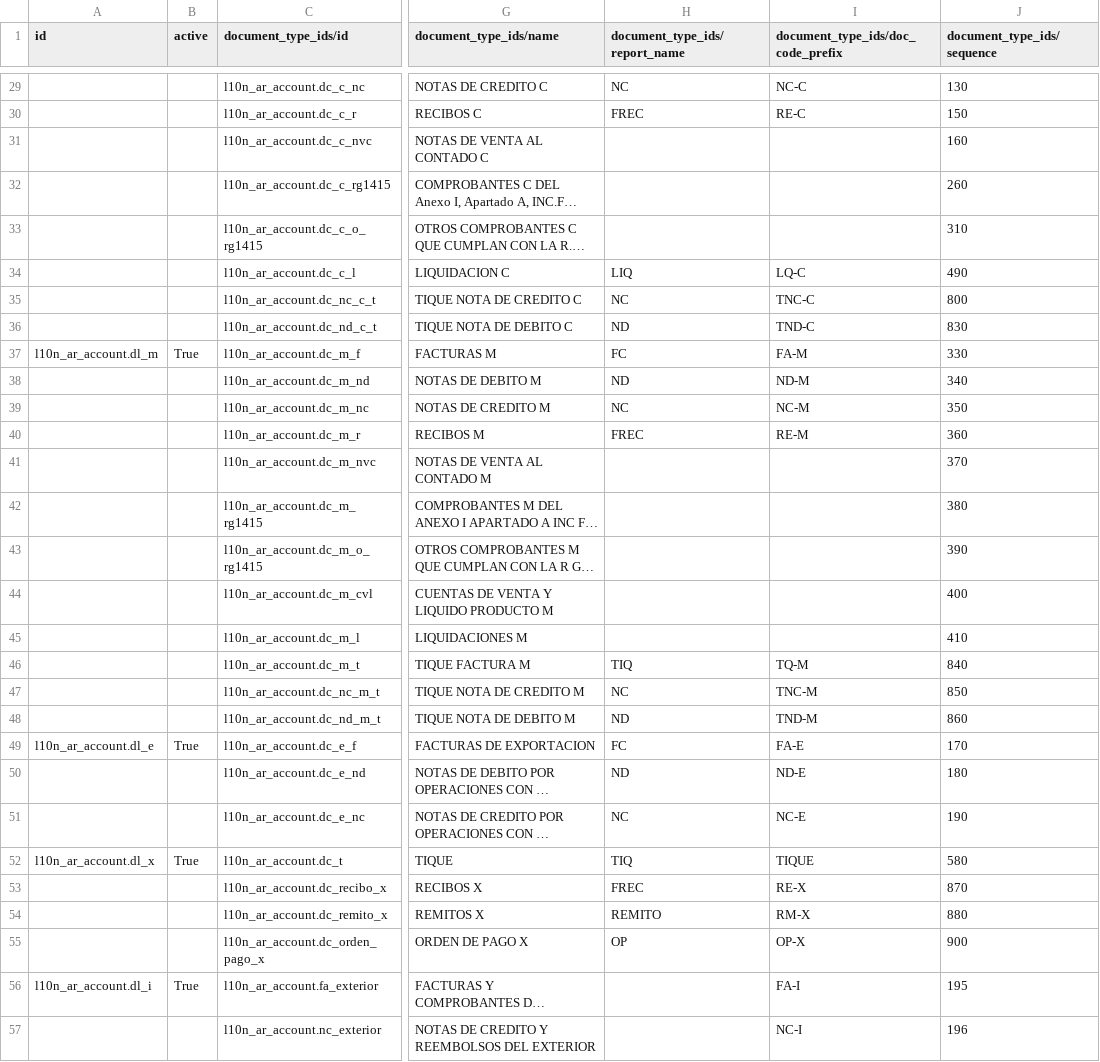
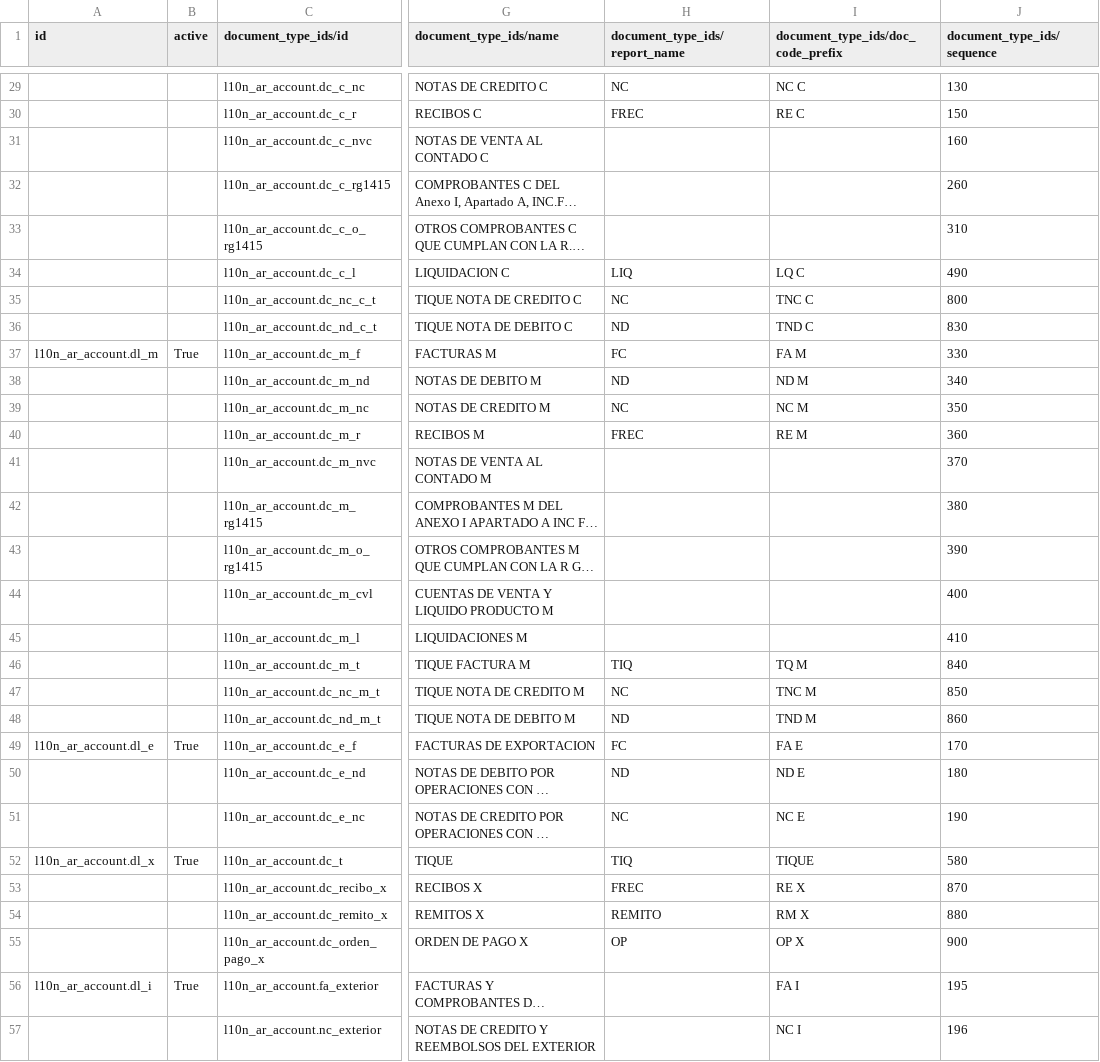
Before and after one commit to MaxiMoogah/odoov10_tests, a CSV file: odoo-argentina/l10n_ar_account/data/account.document.letter.csv, drawn as a sheet; only a part is shown, gaps mark what is left out; long unchanged cells end in …; the diff covers the shown part only; the diff names each change by its address in the sheet, - before the commit and + after, or states it on an @@ line.

```diff
--- a/odoo-argentina/l10n_ar_account/data/account.document.letter.csv
+++ b/odoo-argentina/l10n_ar_account/data/account.document.letter.csv
-I29: NC-C
+I29: NC C
-I30: RE-C
+I30: RE C
-I34: LQ-C
+I34: LQ C
-I35: TNC-C
+I35: TNC C
-I36: TND-C
+I36: TND C
-I37: FA-M
+I37: FA M
-I38: ND-M
+I38: ND M
-I39: NC-M
+I39: NC M
-I40: RE-M
+I40: RE M
-I46: TQ-M
+I46: TQ M
-I47: TNC-M
+I47: TNC M
-I48: TND-M
+I48: TND M
-I49: FA-E
+I49: FA E
-I50: ND-E
+I50: ND E
-I51: NC-E
+I51: NC E
-I53: RE-X
+I53: RE X
-I54: RM-X
+I54: RM X
-I55: OP-X
+I55: OP X
-I56: FA-I
+I56: FA I
-I57: NC-I
+I57: NC I
```
Also changed, not shown: 20 edited cells elsewhere in this file, odoo-argentina/l10n_ar_account/data/account.document.type.csv, 2 other files.
